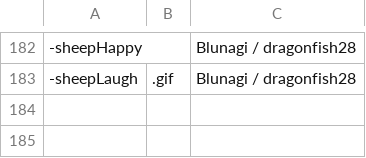
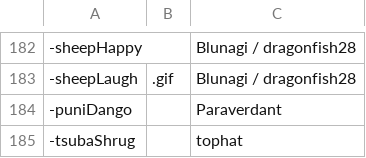
Before and after one commit to AcrylonitrileButadieneStyrene/yno-commumoji, a CSV file: config.csv, drawn as a sheet; only a part is shown, gaps mark what is left out.

```diff
--- a/config.csv
+++ b/config.csv
@@ -183 +183,3 @@
 -sheepLaugh,.gif,Blunagi / dragonfish28
+-puniDango,,Paraverdant
+-tsubaShrug,,tophat
```
Also changed, not shown: 2 other files.
